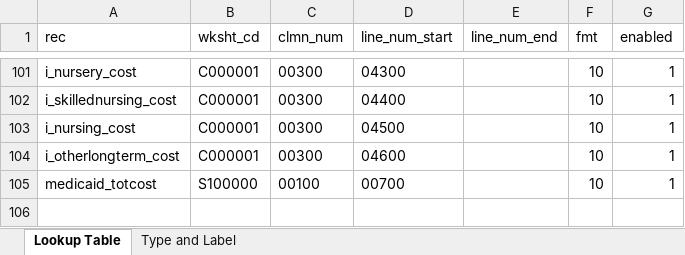
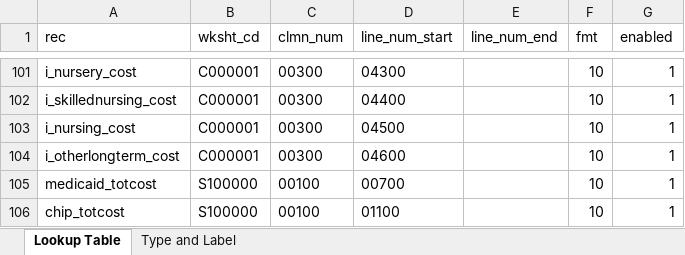
Before and after one commit to SK2006/hospital-cost-reports, an Excel workbook: lookup.xlsx, sheet Lookup Table, drawn as a sheet; only a part is shown, gaps mark what is left out; values as stored, in another font and other column widths than the file's, no borders; the diff names each change by its address in the sheet, - before the commit and + after, or states it on an @@ line.

Commit message:
added costs to lookup

```diff
--- a/lookup.xlsx (sheet Lookup Table)
+++ b/lookup.xlsx (sheet Lookup Table)
+row 106: chip_totcost | S100000 | 00100 | 01100 |  | 10 | 1
```
Also changed, not shown: sheet Type and Label.
